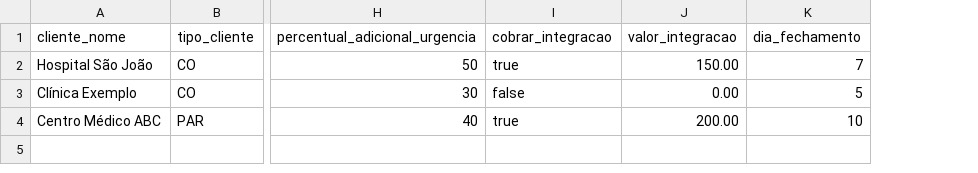
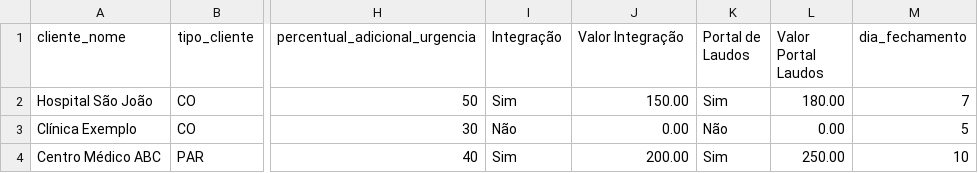
Before and after one commit to Visus-ai-academy/painelgestao-teleimagem, a CSV file: public/templates/template_parametros_faturamento.csv, drawn as a sheet; only a part is shown, gaps mark what is left out; removed rows and columns are numbered as before the commit, all else as after; the diff names each change by its address in the sheet, - before the commit and + after, or states it on an @@ line.

```diff
--- a/public/templates/template_parametros_faturamento.csv
+++ b/public/templates/template_parametros_faturamento.csv
-column I (cobrar_integracao), rows 2-4: true | false | true
+column I (Integração), rows 2-4: Sim | Não | Sim
+column K (Portal de Laudos), rows 2-4: Sim | Não | Sim
+column L (Valor Portal Laudos), rows 2-4: 180.00 | 0.00 | 250.00
-J1: valor_integracao
+J1: Valor Integração
```
Also changed, not shown: 1 other file.
